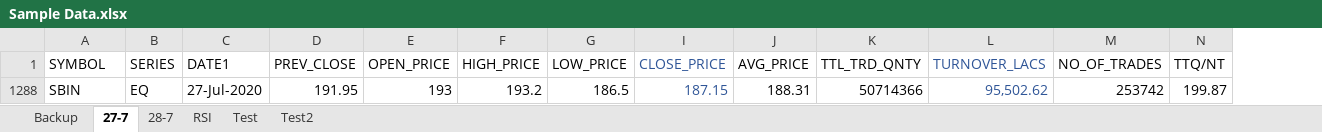
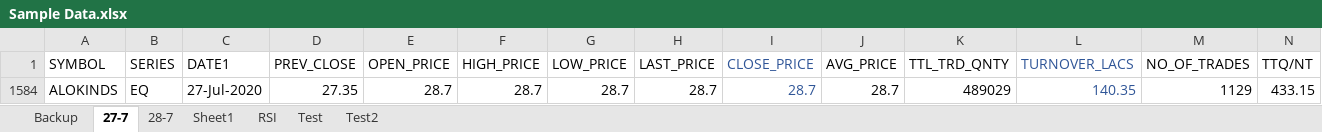
Before and after one commit to sumit-bhatkar/testRepo, an Excel workbook: testPython/Sample Data.xlsx, sheet 27-7, drawn as a sheet; only a part is shown; values as stored, in another font and other column widths than the file's, no borders; conditional formats not drawn; removed rows and columns are numbered as before the commit, all else as after; rows hold the shown columns only; the diff names each change by its address in the sheet, - before the commit and + after, or states it on an @@ line.

```diff
--- a/testPython/Sample Data.xlsx (sheet 27-7)
+++ b/testPython/Sample Data.xlsx (sheet 27-7)
+sheet tab: Sheet1
@@ column H (LAST_PRICE) unhidden, empty @@
-row 1288: SBIN | EQ | 27-Jul-2020 | 191.95 | 193 | 193.2 | 186.5 | 187.15 | 188.31 | 50714366 | 95,502.62 | 253742 | 199.87
+row 1584: ALOKINDS | EQ | 27-Jul-2020 | 27.35 | 28.7 | 28.7 | 28.7 | 28.7 | 28.7 | 28.7 | 489029 | 140.35 | 1129 | 433.15
```
Also changed, not shown: sheet 28-7, sheet RSI, sheet Test2, formulas that keep their value, 5 other files.
